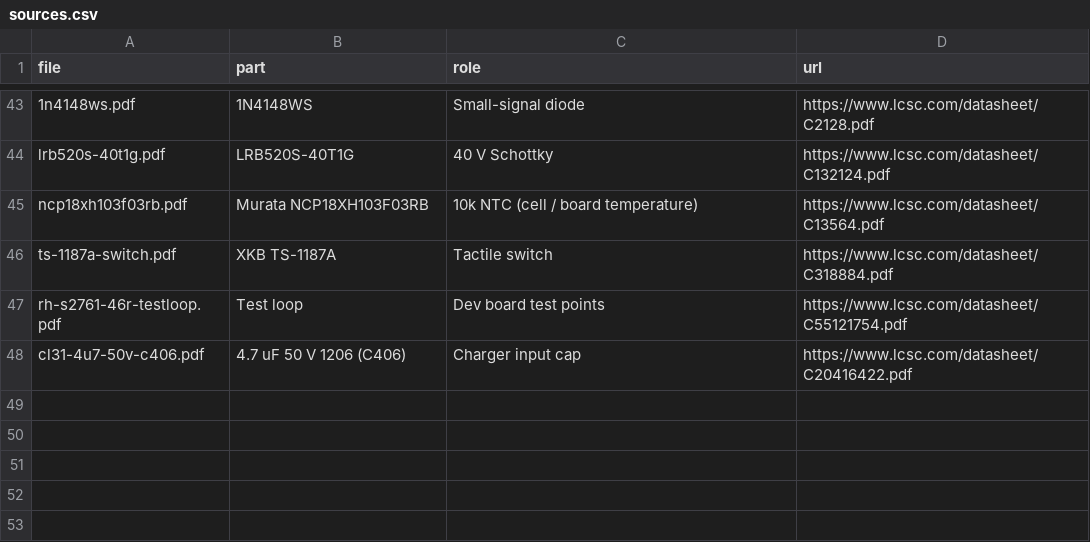
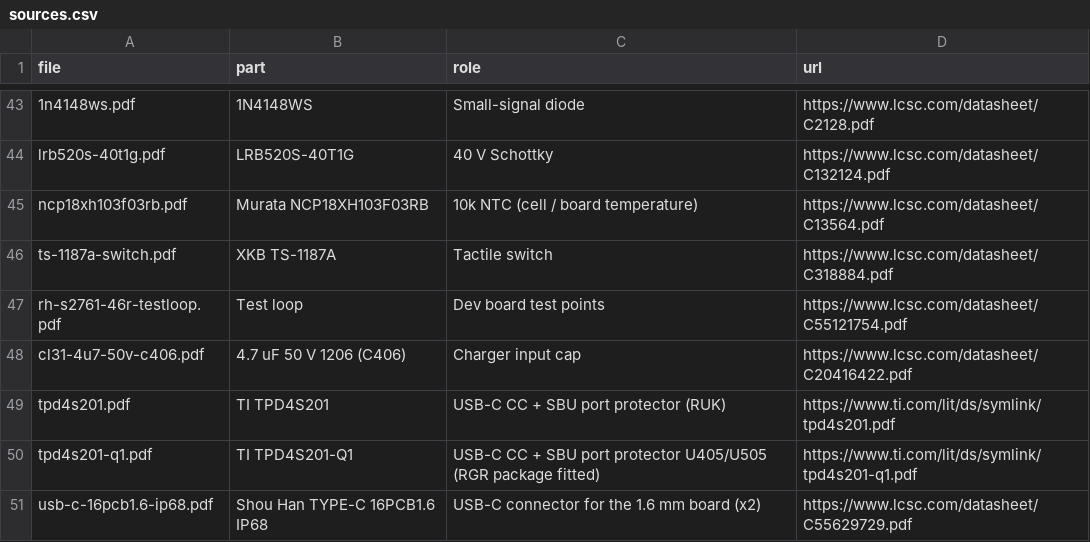
Before and after one commit to MidwestMotorBoy/Battery-Bank, a CSV file: datasheets/sources.csv, drawn as a sheet; only a part is shown, gaps mark what is left out; the diff names each change by its address in the sheet, - before the commit and + after, or states it on an @@ line.

```diff
--- a/datasheets/sources.csv
+++ b/datasheets/sources.csv
+row 49: tpd4s201.pdf | TI TPD4S201 | USB-C CC + SBU port protector (RUK) | https://www.ti.com/lit/ds/symlink/tpd4s201.pdf
+row 50: tpd4s201-q1.pdf | TI TPD4S201-Q1 | USB-C CC + SBU port protector U405/U505 (RGR package fitted) | https://www.ti.com/lit/ds/symlink/tpd4s201-q1.pdf
+row 51: usb-c-16pcb1.6-ip68.pdf | Shou Han TYPE-C 16PCB1.6 IP68 | USB-C connector for the 1.6 mm board (x2) | https://www.lcsc.com/datasheet/C55629729.pdf
```
Also changed, not shown: DevBoard/bom_cost.csv, 24 other files.
